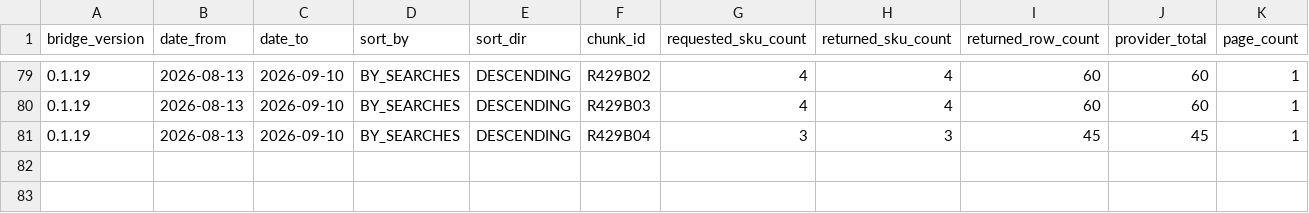
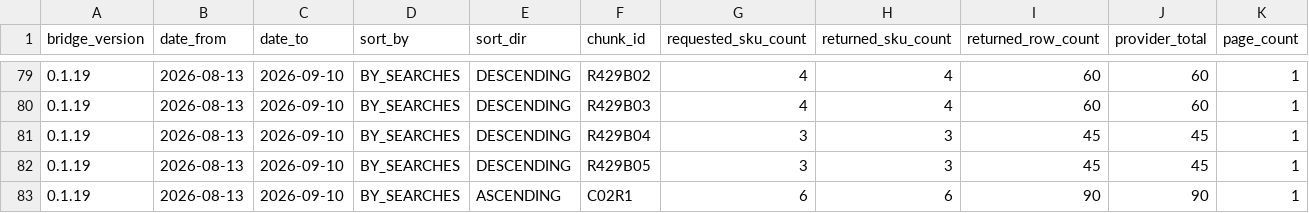
Before and after one commit to MaksimUnimax/blood_sand, a TSV file: продажи/статистика/ozon/raw/2026-08-13_2026-09-10/canonical_chunk_collection_manifest.tsv, drawn as a sheet; only a part is shown, gaps mark what is left out; rows hold the shown columns only; the diff names each change by its address in the sheet, - before the commit and + after, or states it on an @@ line.

Commit message:
Record DESC rescue and ASC C02 recollection

```diff
--- a/продажи/статистика/ozon/raw/2026-08-13_2026-09-10/canonical_chunk_collection_manifest.tsv
+++ b/продажи/статистика/ozon/raw/2026-08-13_2026-09-10/canonical_chunk_collection_manifest.tsv
+row 82: 0.1.19 | 2026-08-13 | 2026-09-10 | BY_SEARCHES | DESCENDING | R429B05 | 3 | 3 | 45 | 45 | 1
+row 83: 0.1.19 | 2026-08-13 | 2026-09-10 | BY_SEARCHES | ASCENDING | C02R1 | 6 | 6 | 90 | 90 | 1
```
